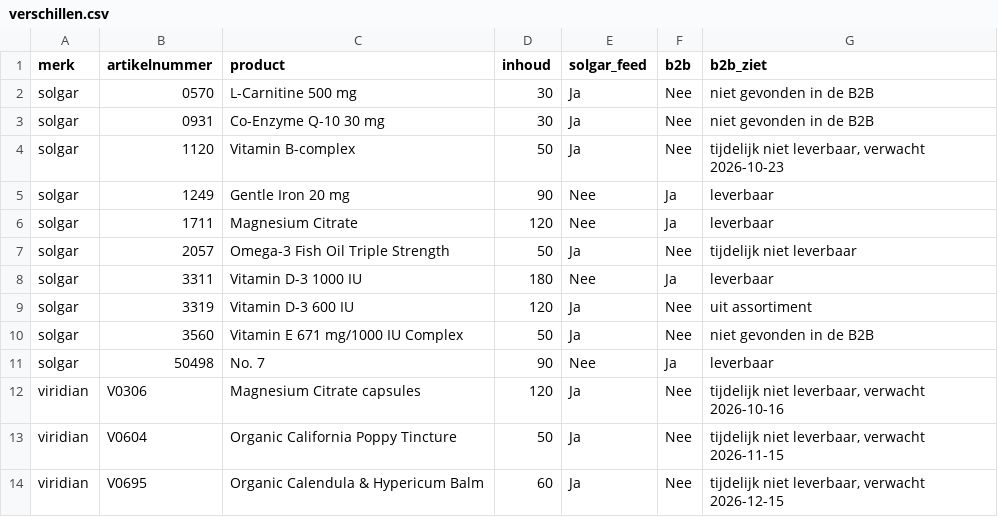
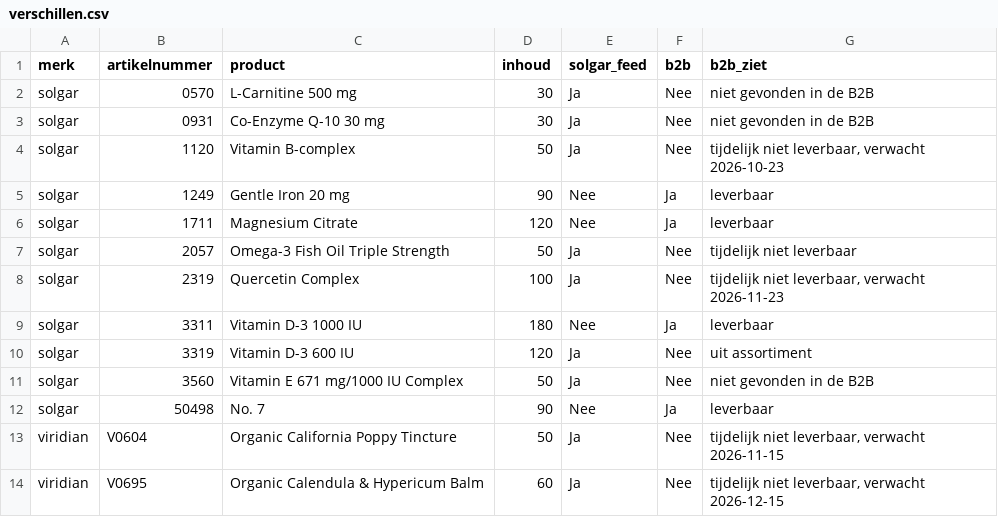
Before and after one commit to Maximillian-creator/solgar-feed, a CSV file: verschillen.csv, drawn as a sheet.

```diff
--- a/verschillen.csv
+++ b/verschillen.csv
@@ -7,2 +7,3 @@ solgar,1711,Magnesium Citrate,120,Nee,Ja,leverbaar
 solgar,2057,Omega-3 Fish Oil Triple Strength,50,Ja,Nee,tijdelijk niet leverbaar
+solgar,2319,Quercetin Complex,100,Ja,Nee,"tijdelijk niet leverbaar, verwacht 2026-11-23"
 solgar,3311,Vitamin D-3 1000 IU,180,Nee,Ja,leverbaar
@@ -11,3 +12,2 @@ solgar,3560,Vitamin E 671 mg/1000 IU Complex,50,Ja,Nee,niet gevonden in de B2B
 solgar,50498,No. 7,90,Nee,Ja,leverbaar
-viridian,V0306,Magnesium Citrate capsules,120,Ja,Nee,"tijdelijk niet leverbaar, verwacht 2026-10-16"
 viridian,V0604,Organic California Poppy Tincture,50,Ja,Nee,"tijdelijk niet leverbaar, verwacht 2026-11-15"
```
Also changed, not shown: 2 other files.
